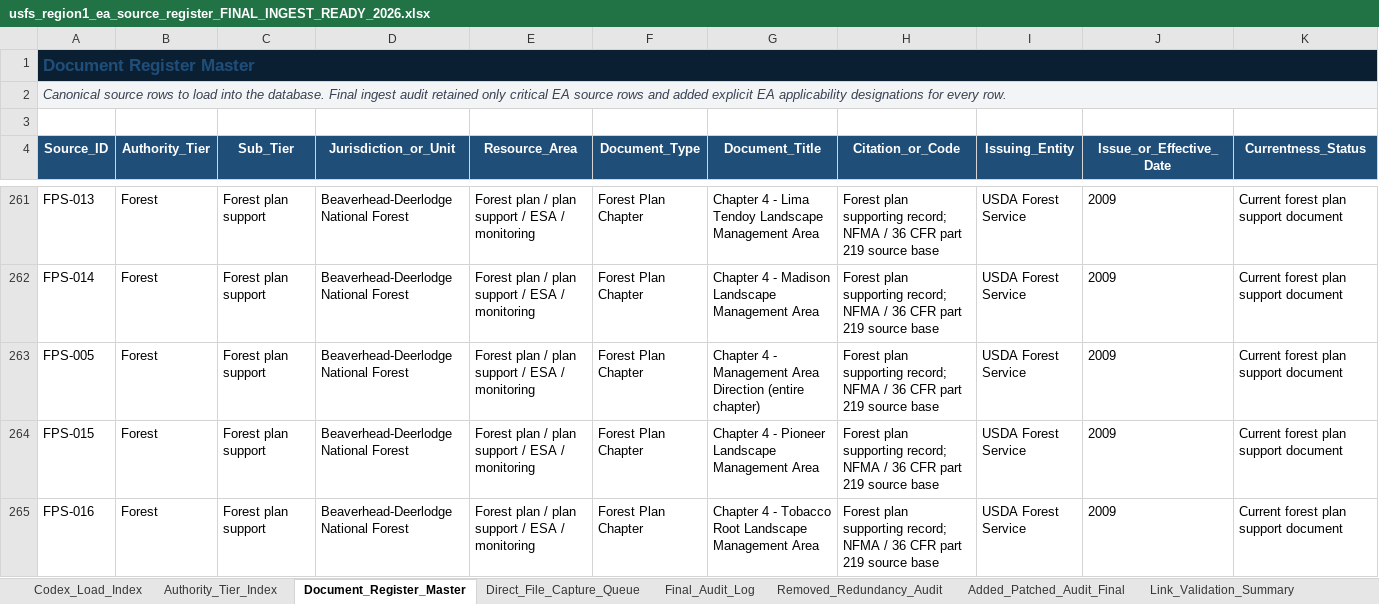
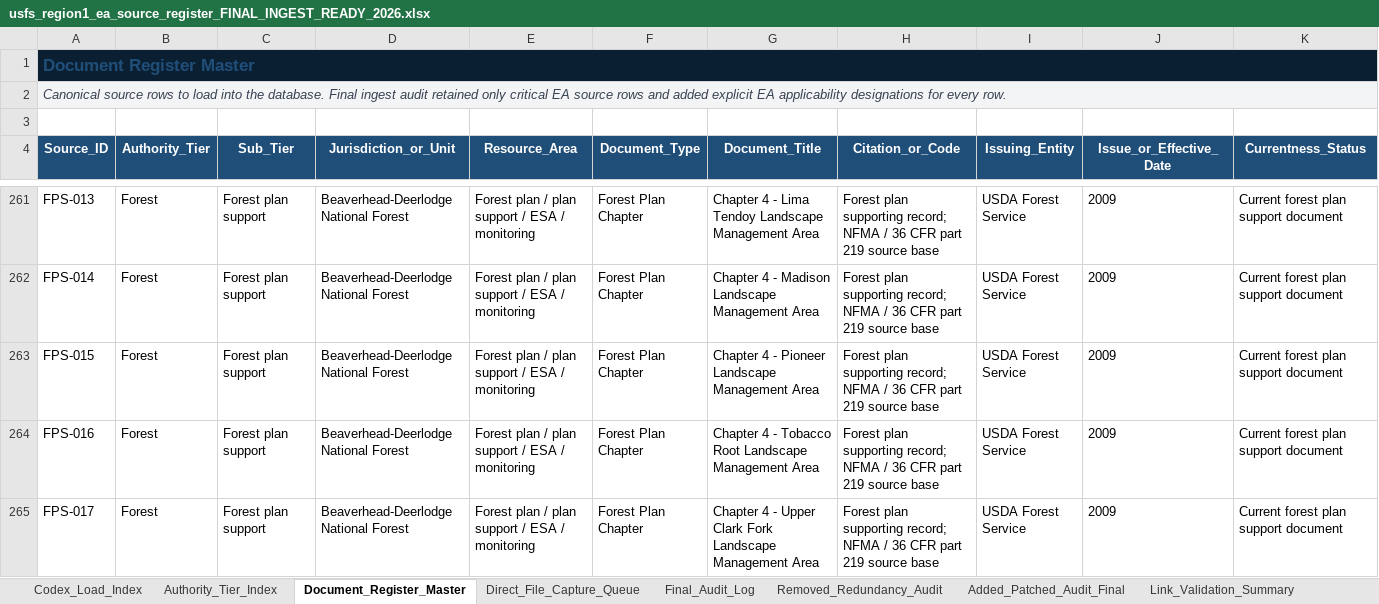
Before and after one commit to chunkstand/r1_EA_compliance, an Excel workbook: usfs_region1_ea_source_register_FINAL_INGEST_READY_2026.xlsx, sheet Document_Register_Master, drawn as a sheet; only a part is shown, gaps mark what is left out; the shorter side is filled out with more unchanged rows; values as stored, in another font and other column widths than the file's, no borders; table styles not drawn; rows hold the shown columns only; the diff names each change by its address in the sheet, - before the commit and + after, or states it on an @@ line.

```diff
--- a/usfs_region1_ea_source_register_FINAL_INGEST_READY_2026.xlsx (sheet Document_Register_Master)
+++ b/usfs_region1_ea_source_register_FINAL_INGEST_READY_2026.xlsx (sheet Document_Register_Master)
-row 263: FPS-005 | Forest | Forest plan support | Beaverhead-Deerlodge National Forest | Forest plan / plan support / ESA / monitoring | Forest Plan Chapter | Chapter 4 - Management Area Direction (entire chapter) | Forest plan supporting record; NFMA / 36 CFR part 219 source base | USDA Forest Service | 2009 | Current forest plan support document
```
Also changed, not shown: sheet Removed_Not_Applicable_Final, sheet Final_Ingest_Certification_2026, sheet Codex_Load_Index, sheet Link_Validation_Summary, sheet Authority_Tier_Index, sheet Applicability_By_Tier, 9 other files.
